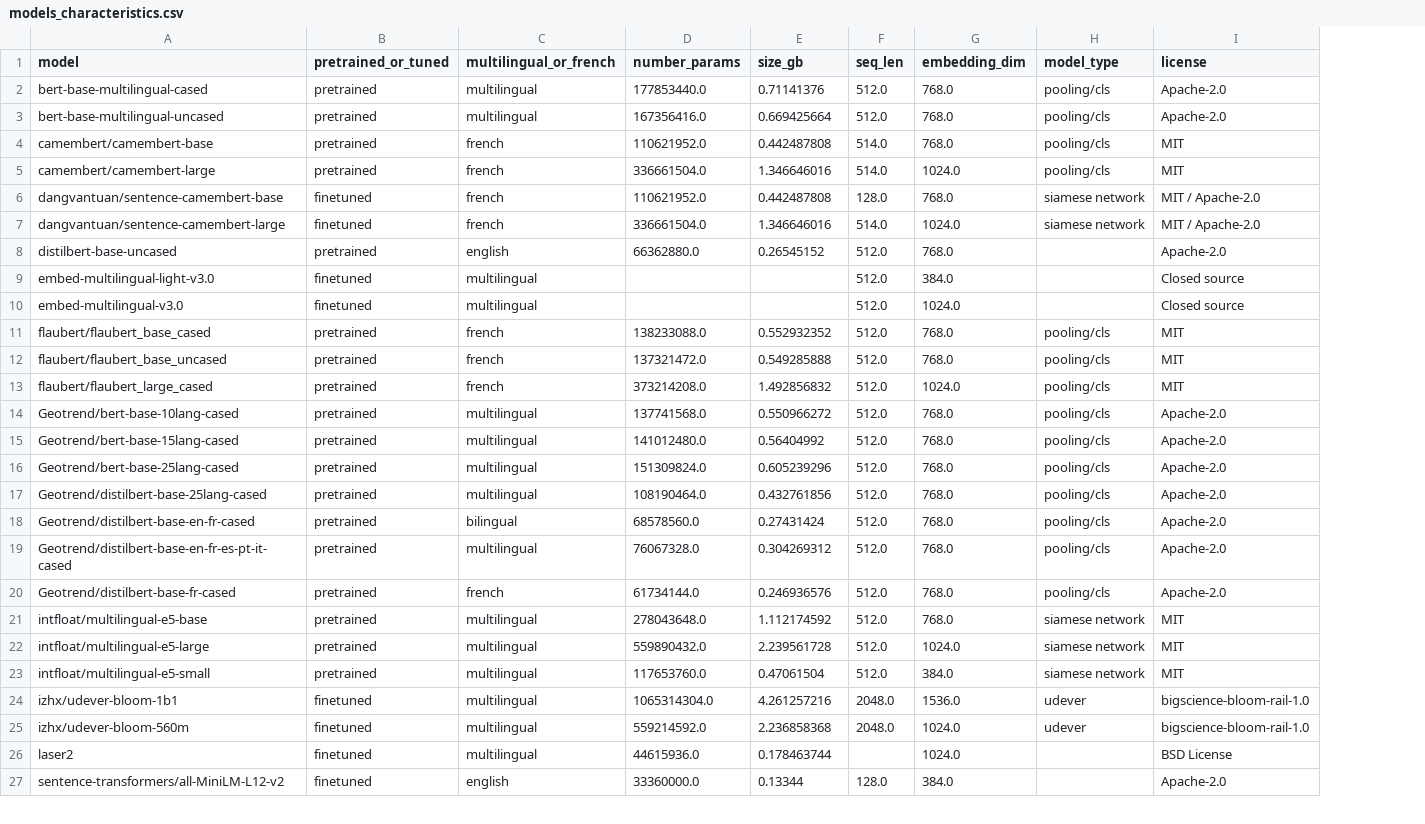
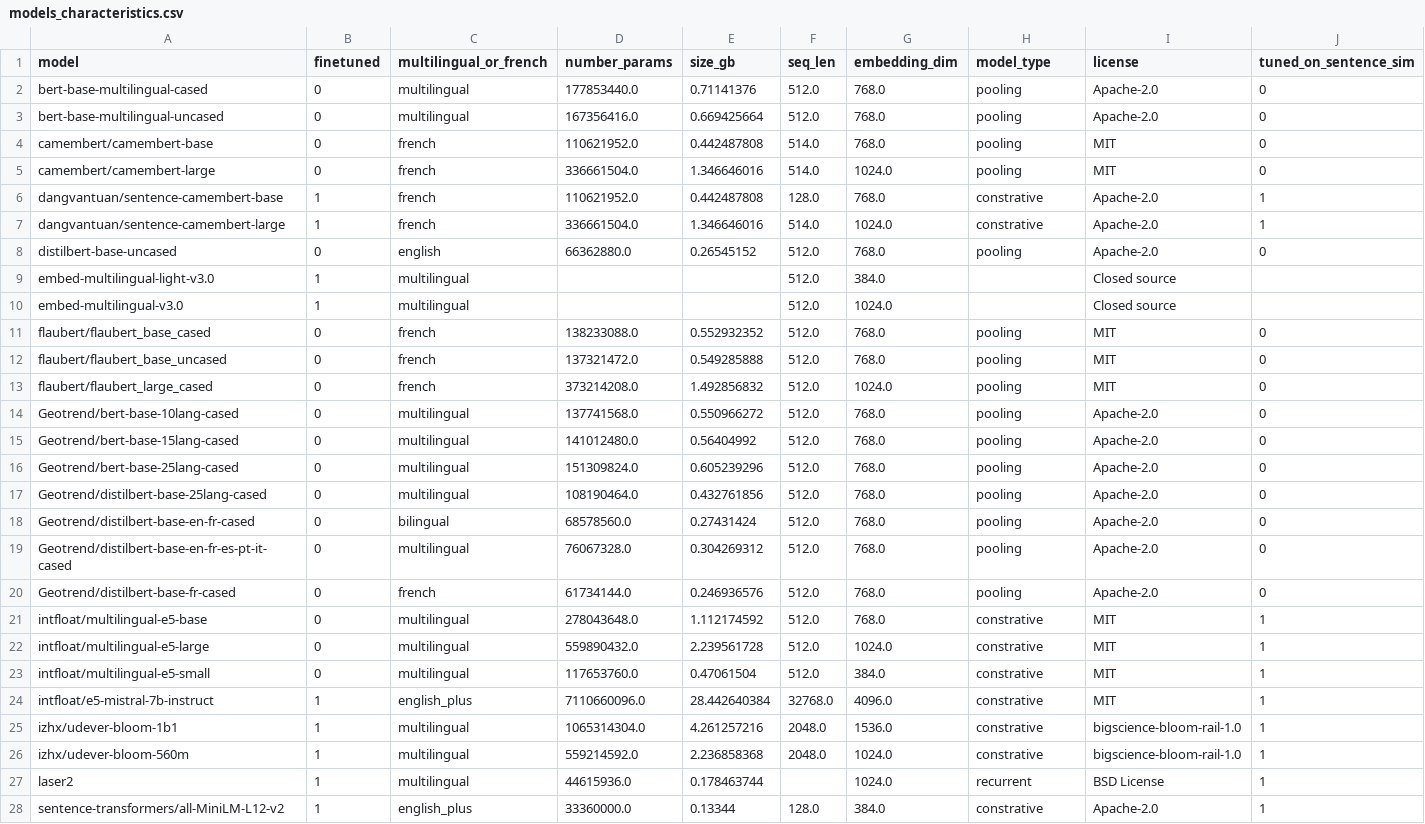
Before and after one commit to Lyon-NLP/mtebscripts, a CSV file: script_mteb_french/results_analysis/models_characteristics.csv, drawn as a sheet; only a part is shown; removed rows and columns are numbered as before the commit, all else as after; the diff covers the shown part only; the diff names each change by its address in the sheet, - before the commit and + after, or states it on an @@ line.

Commit message:
update characteristics, scripts, and figures

```diff
--- a/script_mteb_french/results_analysis/models_characteristics.csv
+++ b/script_mteb_french/results_analysis/models_characteristics.csv
-column B (pretrained_or_tuned), rows 2-27: pretrained | pretrained | pretrained | pretrained | finetuned | finetuned | pretrained | finetuned | finetuned | pretrained | pretrained | pretrained | pretrained | pretrained | pretrained | pretrained | pretrained | pretrained | pretrained | pretrained | pretrained | pretrained | finetuned | finetuned | finetuned | finetuned
+column B (finetuned), rows 2-23: 0 | 0 | 0 | 0 | 1 | 1 | 0 | 1 | 1 | 0 | 0 | 0 | 0 | 0 | 0 | 0 | 0 | 0 | 0 | 0 | 0 | 0; rows 25-28: all 1
+column J (tuned_on_sentence_sim), rows 2-23: 0 | 0 | 0 | 0 | 1 | 1 | 0 |  |  | 0 | 0 | 0 | 0 | 0 | 0 | 0 | 0 | 0 | 0 | 1 | 1 | 1; rows 25-28: all 1
-H2:H5 (model_type): pooling/cls
+H2:H5 (model_type): pooling
-H6:H7 (model_type): siamese network
+H6:H7 (model_type): constrative
-I6:I7 (license): MIT / Apache-2.0
+I6:I7 (license): Apache-2.0
-H8 (model_type): (empty)
+H8 (model_type): pooling
-H11:H20 (model_type): pooling/cls
+H11:H20 (model_type): pooling
-H21:H23 (model_type): siamese network
+H21:H23 (model_type): constrative
+row 24: intfloat/e5-mistral-7b-instruct | 1 | english_plus | 7110660096.0 | 28.442640384 | 32768.0 | 4096.0 | constrative | MIT | 1
-H25:H26 (model_type): udever
+H25:H26 (model_type): constrative
-H27 (model_type): (empty)
+H27 (model_type): recurrent
-C28 (multilingual_or_french): english
+C28 (multilingual_or_french): english_plus
-H28 (model_type): (empty)
+H28 (model_type): constrative
```
Also changed, not shown: 24 edited cells elsewhere in this file, 20 other files.
